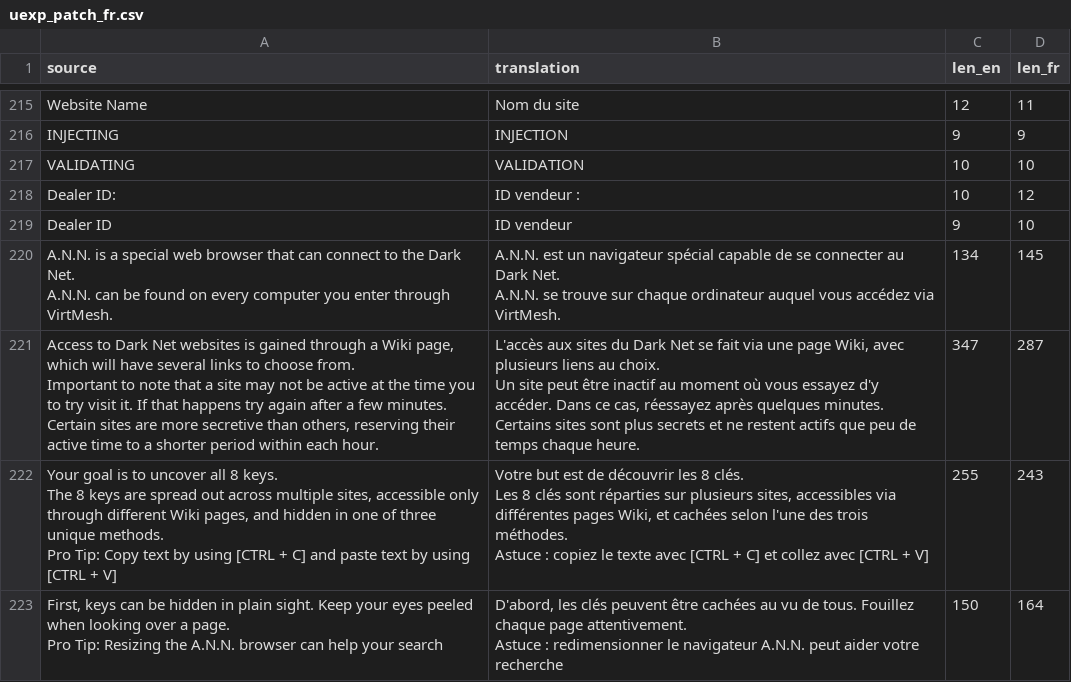
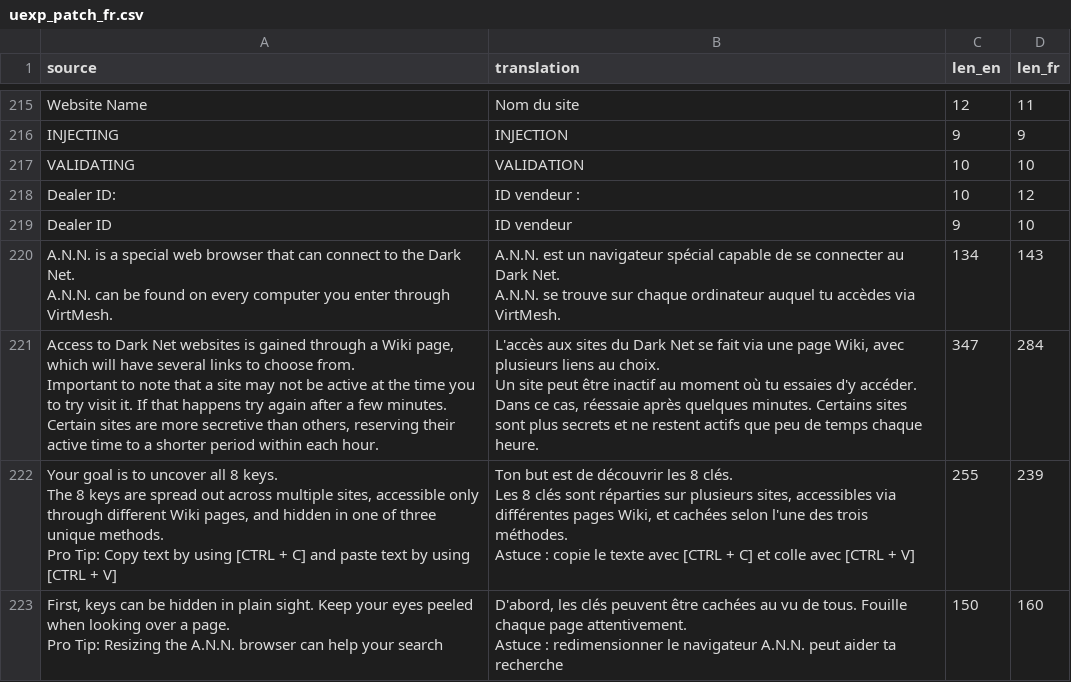
Before and after one commit to Mbappinho/WTTG3-FR-Traduction, a CSV file: work/uexp_patch_fr.csv, drawn as a sheet; only a part is shown, gaps mark what is left out; the diff covers the shown part only.

```diff
--- a/work/uexp_patch_fr.csv
+++ b/work/uexp_patch_fr.csv
@@ -227,27 +227,27 @@ Dealer ID:,ID vendeur :,10,12
 Dealer ID,ID vendeur,9,10
-"A.N.N. is a special web browser that can connect to the Dark Net.
-
-A.N.N. can be found on every computer you enter through VirtMesh.","A.N.N. est un navigateur spécial capable de se connecter au Dark Net.
-
-A.N.N. se trouve sur chaque ordinateur auquel vous accédez via VirtMesh.",134,145
-"Access to Dark Net websites is gained through a Wiki page, which will have several links to choose from.
-
-Important to note that a site may not be active at the time you to try visit it. If that happens try again after a few minutes. Certain sites are more secretive than others, reserving their active time to a shorter period within each hour.","L'accès aux sites du Dark Net se fait via une page Wiki, avec plusieurs liens au choix.
-
-Un site peut être inactif au moment où vous essayez d'y accéder. Dans ce cas, réessayez après quelques minutes. Certains sites sont plus secrets et ne restent actifs que peu de temps chaque heure.",347,287
-"Your goal is to uncover all 8 keys.
-
-The 8 keys are spread out across multiple sites, accessible only through different Wiki pages, and hidden in one of three unique methods.
-
-Pro Tip: Copy text by using [CTRL + C] and paste text by using [CTRL + V]
-","Votre but est de découvrir les 8 clés.
-
-Les 8 clés sont réparties sur plusieurs sites, accessibles via différentes pages Wiki, et cachées selon l'une des trois méthodes.
-
-Astuce : copiez le texte avec [CTRL + C] et collez avec [CTRL + V]
-",255,243
-"First, keys can be hidden in plain sight. Keep your eyes peeled when looking over a page.
-
-Pro Tip: Resizing the A.N.N. browser can help your search","D'abord, les clés peuvent être cachées au vu de tous. Fouillez chaque page attentivement.
-
-Astuce : redimensionner le navigateur A.N.N. peut aider votre recherche",150,164
+"A.N.N. is a special web browser that can connect to the Dark Net.
+
+A.N.N. can be found on every computer you enter through VirtMesh.","A.N.N. est un navigateur spécial capable de se connecter au Dark Net.
+
+A.N.N. se trouve sur chaque ordinateur auquel tu accèdes via VirtMesh.",134,143
+"Access to Dark Net websites is gained through a Wiki page, which will have several links to choose from.
+
+Important to note that a site may not be active at the time you to try visit it. If that happens try again after a few minutes. Certain sites are more secretive than others, reserving their active time to a shorter period within each hour.","L'accès aux sites du Dark Net se fait via une page Wiki, avec plusieurs liens au choix.
+
+Un site peut être inactif au moment où tu essaies d'y accéder. Dans ce cas, réessaie après quelques minutes. Certains sites sont plus secrets et ne restent actifs que peu de temps chaque heure.",347,284
+"Your goal is to uncover all 8 keys.
+
+The 8 keys are spread out across multiple sites, accessible only through different Wiki pages, and hidden in one of three unique methods.
+
+Pro Tip: Copy text by using [CTRL + C] and paste text by using [CTRL + V]
+","Ton but est de découvrir les 8 clés.
+
+Les 8 clés sont réparties sur plusieurs sites, accessibles via différentes pages Wiki, et cachées selon l'une des trois méthodes.
+
+Astuce : copie le texte avec [CTRL + C] et colle avec [CTRL + V]
+",255,239
+"First, keys can be hidden in plain sight. Keep your eyes peeled when looking over a page.
+
+Pro Tip: Resizing the A.N.N. browser can help your search","D'abord, les clés peuvent être cachées au vu de tous. Fouille chaque page attentivement.
+
+Astuce : redimensionner le navigateur A.N.N. peut aider ta recherche",150,160
```
Also changed, not shown: 70 edited cells elsewhere in this file, 30 other files.
